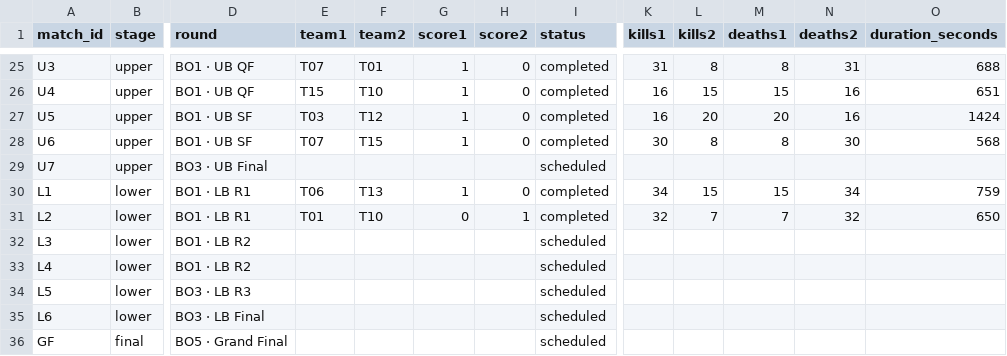
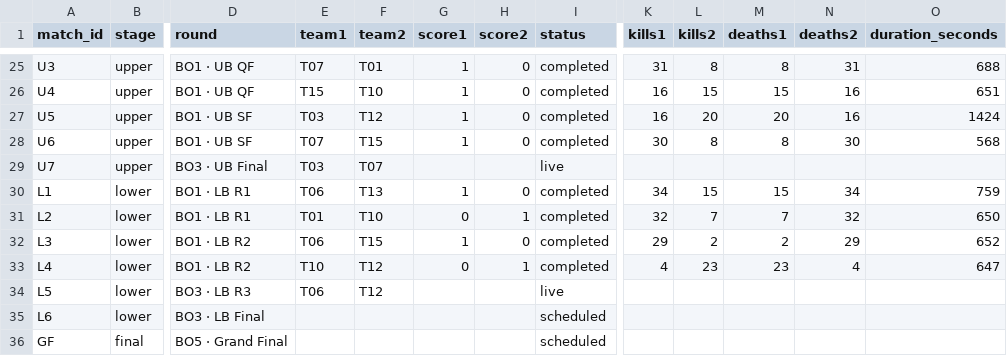
Before and after one commit to knalon/uqec-mlbb-tournament-2026, a CSV file: data/matches.csv, drawn as a sheet; only a part is shown, gaps mark what is left out; the diff names each change by its address in the sheet, - before the commit and + after, or states it on an @@ line.

Commit message:
lb round 2 finished

```diff
--- a/data/matches.csv
+++ b/data/matches.csv
-E29 (team1): (empty)
+E29 (team1): T03
-F29 (team2): (empty)
+F29 (team2): T07
-I29 (status): scheduled
+I29 (status): live
-E32 (team1): (empty)
+E32 (team1): T06
-F32 (team2): (empty)
+F32 (team2): T15
-G32 (score1): (empty)
+G32 (score1): 1
-H32 (score2): (empty)
+H32 (score2): 0
-I32:I33 (status): scheduled
+I32:I33 (status): completed
-K32 (kills1): (empty)
+K32 (kills1): 29
-L32 (kills2): (empty)
+L32 (kills2): 2
-M32 (deaths1): (empty)
+M32 (deaths1): 2
-N32 (deaths2): (empty)
+N32 (deaths2): 29
-O32 (duration_seconds): (empty)
+O32 (duration_seconds): 652
-E33 (team1): (empty)
+E33 (team1): T10
-F33:F34 (team2): (empty)
+F33:F34 (team2): T12
-G33 (score1): (empty)
+G33 (score1): 0
-H33 (score2): (empty)
+H33 (score2): 1
-K33 (kills1): (empty)
+K33 (kills1): 4
-L33 (kills2): (empty)
+L33 (kills2): 23
-M33 (deaths1): (empty)
+M33 (deaths1): 23
-N33 (deaths2): (empty)
+N33 (deaths2): 4
-O33 (duration_seconds): (empty)
+O33 (duration_seconds): 647
-E34 (team1): (empty)
+E34 (team1): T06
-I34 (status): scheduled
+I34 (status): live
```
